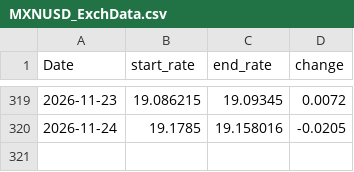
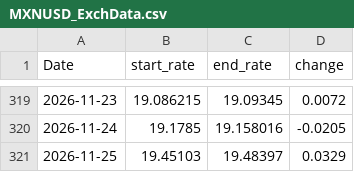
Before and after one commit to tlwksj/forex-data, a CSV file: data/MXNUSD_ExchData.csv, drawn as a sheet; only a part is shown, gaps mark what is left out.

```diff
--- a/data/MXNUSD_ExchData.csv
+++ b/data/MXNUSD_ExchData.csv
@@ -320 +320,2 @@
 "2026-11-24",19.1785,19.158016,-0.0205
+"2026-11-25",19.45103,19.48397,0.0329
```
Also changed, not shown: 1 other file.
